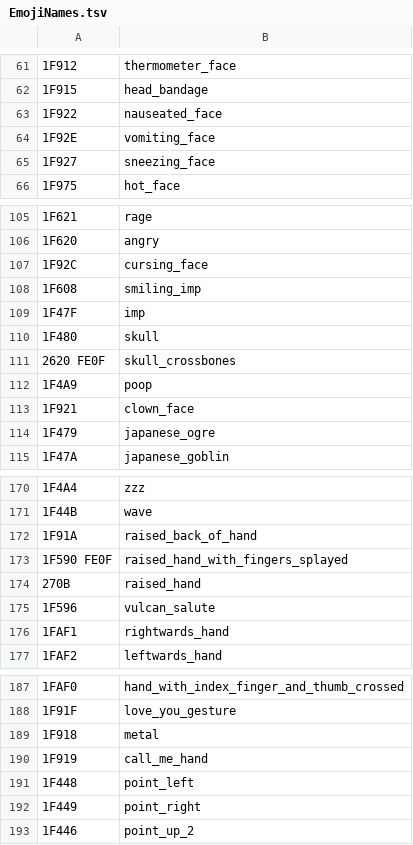
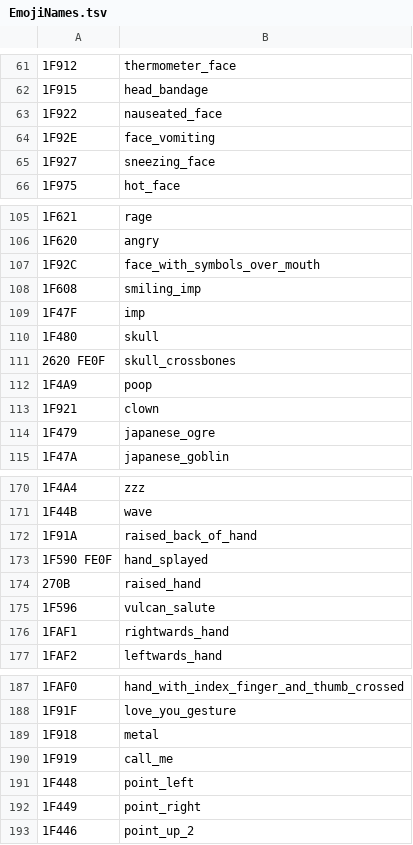
Before and after one commit to a-cim/grug-bot, a TSV file: src/GrugBot.Core/Formatting/EmojiNames.tsv, drawn as a sheet; only a part is shown, gaps mark what is left out; the diff covers the shown part only.

```diff
--- a/src/GrugBot.Core/Formatting/EmojiNames.tsv
+++ b/src/GrugBot.Core/Formatting/EmojiNames.tsv
@@ -63,3 +63,3 @@
 1F922	nauseated_face
-1F92E	vomiting_face
+1F92E	face_vomiting
 1F927	sneezing_face
@@ -106,3 +106,3 @@
 1F620	angry
-1F92C	cursing_face
+1F92C	face_with_symbols_over_mouth
 1F608	smiling_imp
@@ -112,3 +112,3 @@
 1F4A9	poop
-1F921	clown_face
+1F921	clown
 1F479	japanese_ogre
@@ -172,3 +172,3 @@
 1F91A	raised_back_of_hand
-1F590 FE0F	raised_hand_with_fingers_splayed
+1F590 FE0F	hand_splayed
 270B	raised_hand
@@ -189,3 +189,3 @@
 1F918	metal
-1F919	call_me_hand
+1F919	call_me
 1F448	point_left
```
Also changed, not shown: 8 edited cells elsewhere in this file, 1 other file.
